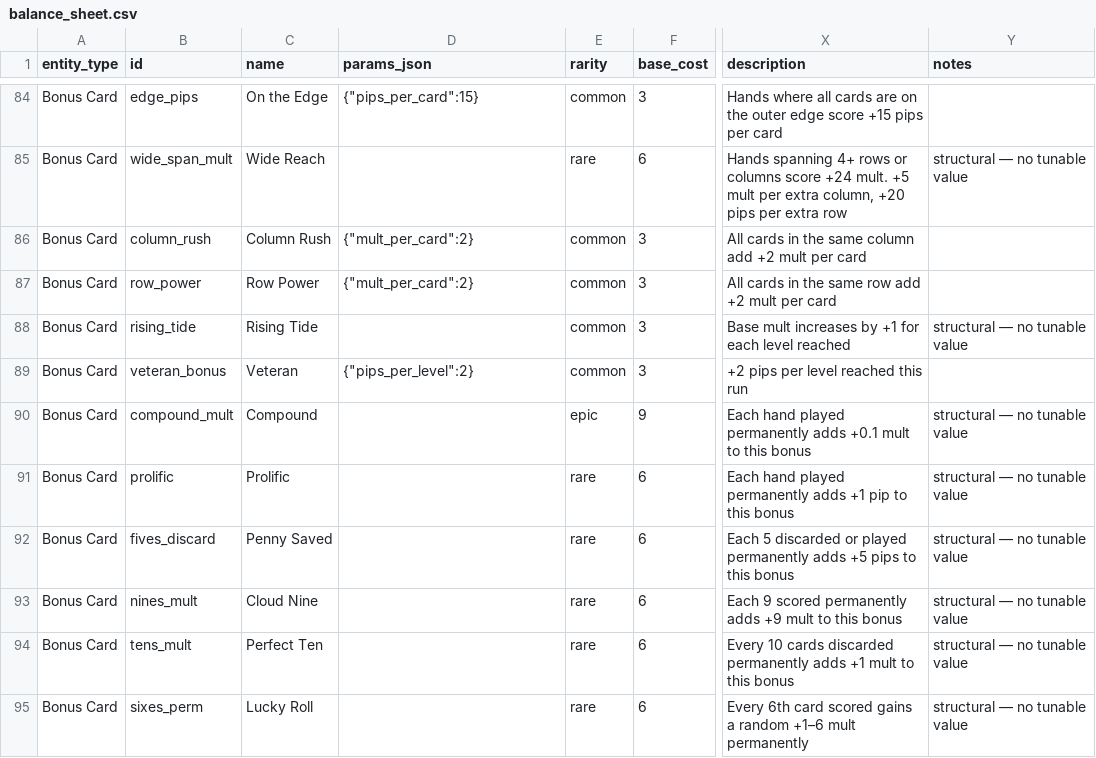
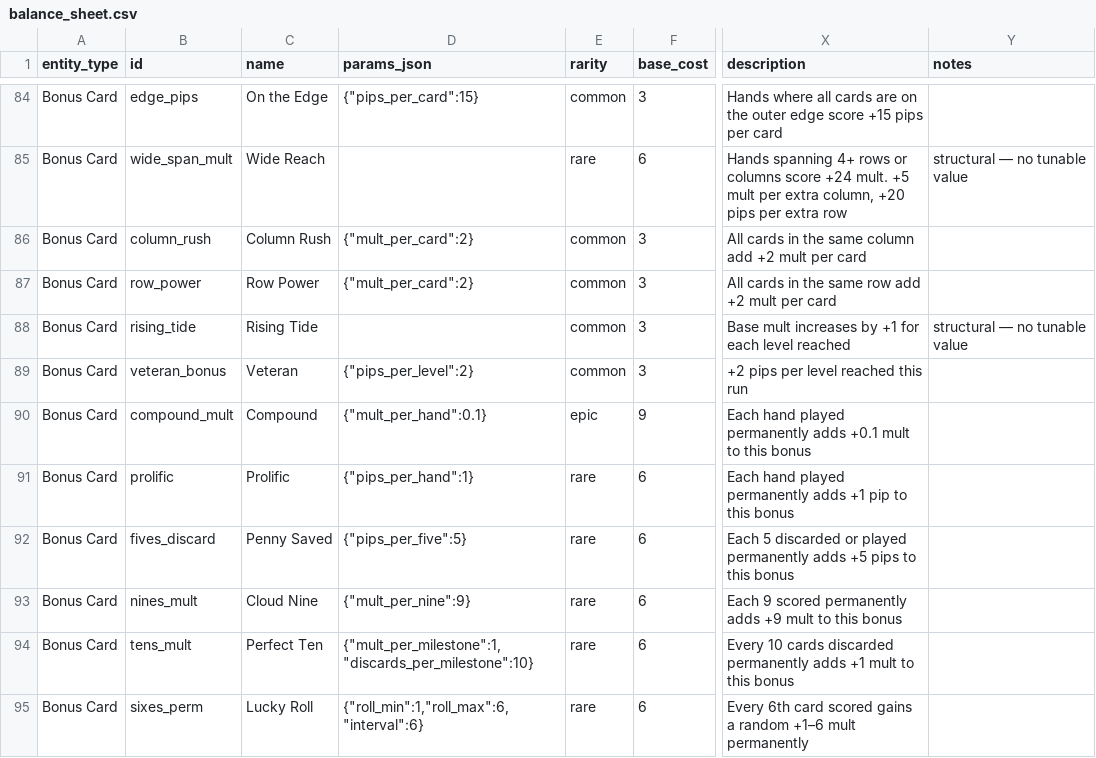
Before and after one commit to NoFlukeLuke/TheGame, a CSV file: balance_sheet.csv, drawn as a sheet; only a part is shown, gaps mark what is left out; the diff covers the shown part only; the diff names each change by its address in the sheet, - before the commit and + after, or states it on an @@ line.

```diff
--- a/balance_sheet.csv
+++ b/balance_sheet.csv
-D90 (params_json): (empty)
+D90 (params_json): {"mult_per_hand":0.1}
-Y90:Y95 (notes): structural — no tunable value
+Y90:Y95 (notes): (empty)
-D91 (params_json): (empty)
+D91 (params_json): {"pips_per_hand":1}
-D92 (params_json): (empty)
+D92 (params_json): {"pips_per_five":5}
-D93 (params_json): (empty)
+D93 (params_json): {"mult_per_nine":9}
-D94 (params_json): (empty)
+D94 (params_json): {"mult_per_milestone":1,"discards_per_milestone":10}
-D95 (params_json): (empty)
+D95 (params_json): {"roll_min":1,"roll_max":6,"interval":6}
```
Also changed, not shown: 1 added row and 59 edited cells elsewhere in this file, 3 other files.
